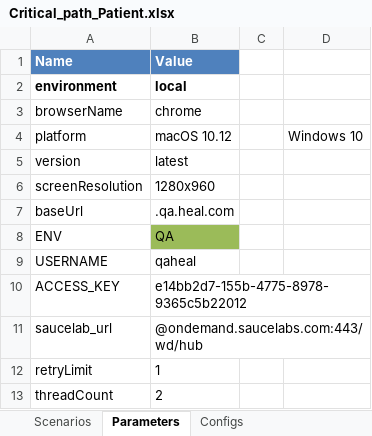
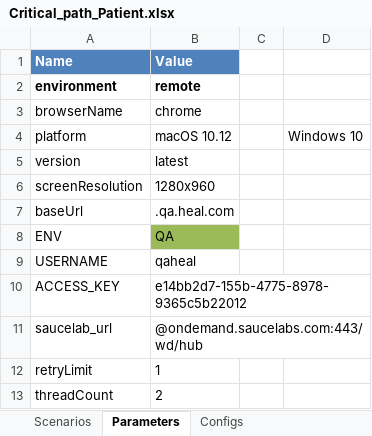
Before and after one commit to martalt89/Automation, an Excel workbook: Automation/runs/Critical_path_Patient.xlsx, sheet Parameters, drawn as a sheet; values as stored, in another font and other column widths than the file's, no borders; conditional formats not drawn; the diff names each change by its address in the sheet, - before the commit and + after, or states it on an @@ line.

```diff
--- a/Automation/runs/Critical_path_Patient.xlsx (sheet Parameters)
+++ b/Automation/runs/Critical_path_Patient.xlsx (sheet Parameters)
-B2 (Value): local
+B2 (Value): remote
```
Also changed, not shown: Automation/runs/Critical_path_OPS.xlsx.
